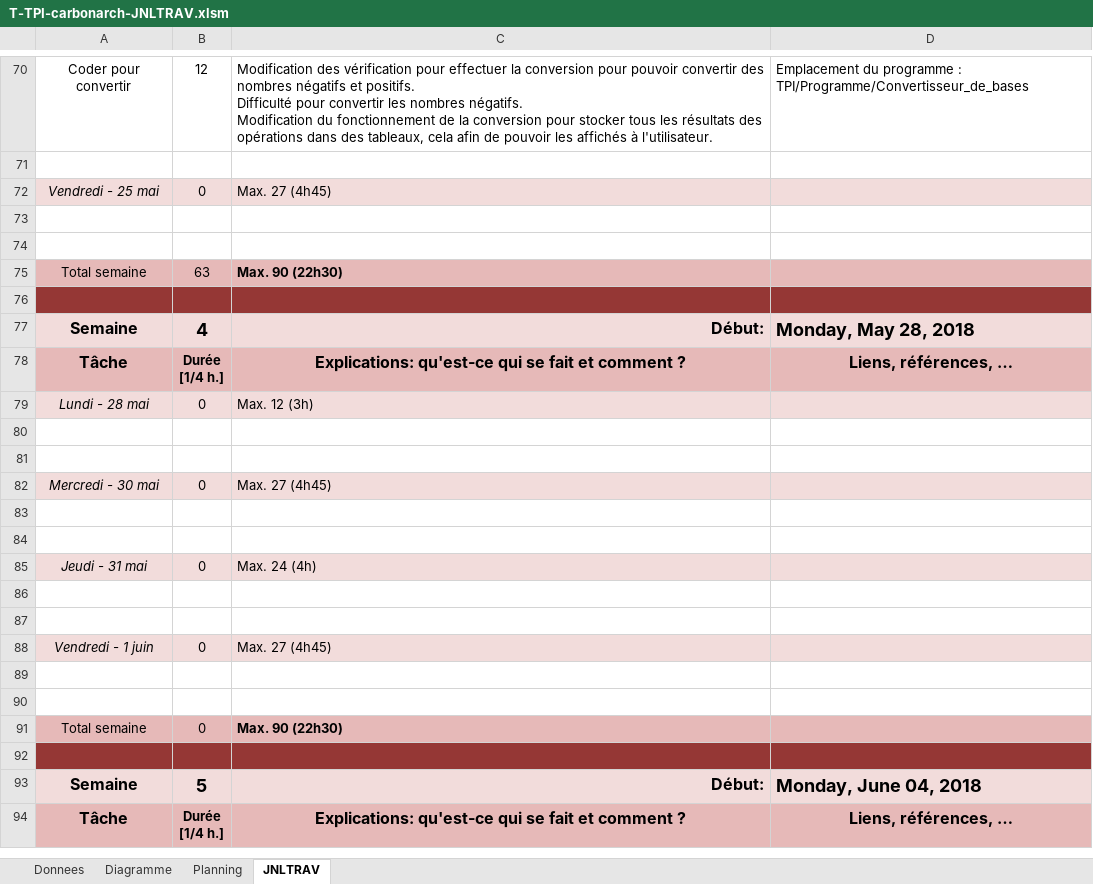
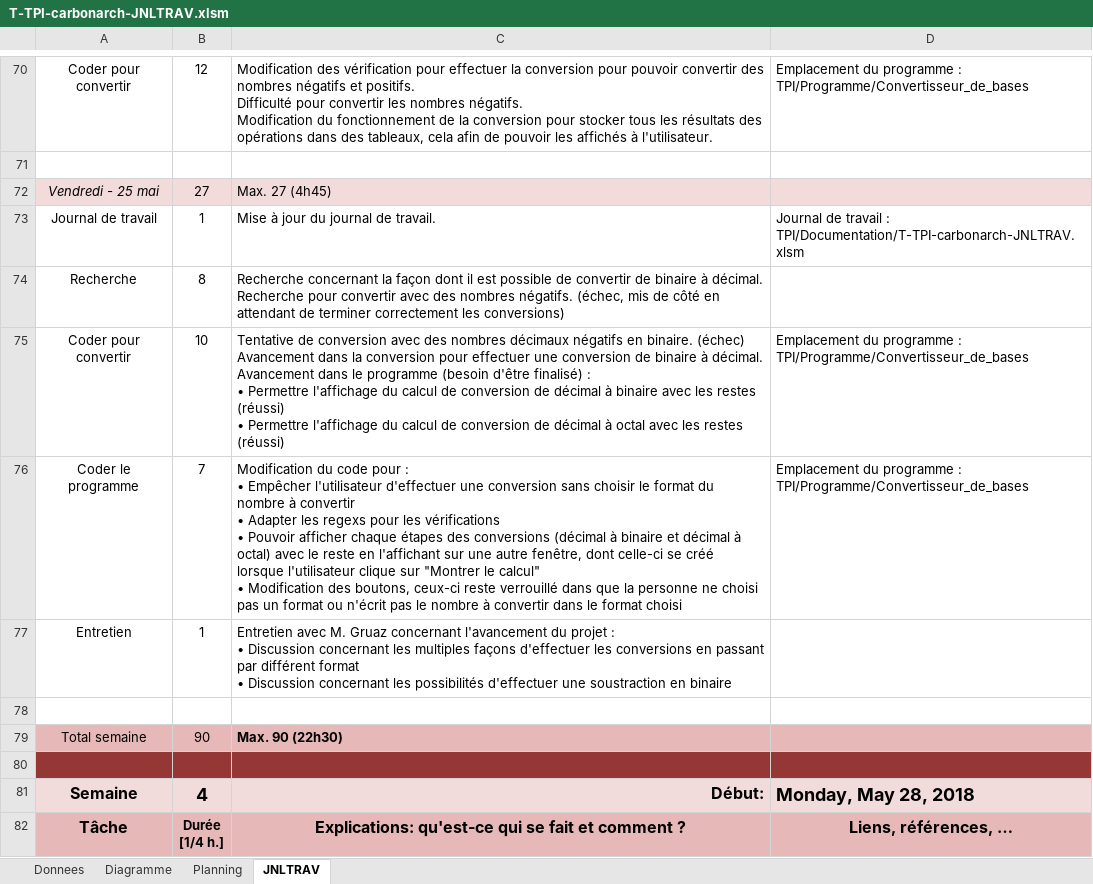
Before and after one commit to ChristianCarbonara/TPI, an Excel workbook: Documentation/T-TPI-carbonarch-JNLTRAV.xlsm, sheet JNLTRAV, drawn as a sheet; only a part is shown, gaps mark what is left out; the shorter side is filled out with more unchanged rows; values as stored, in another font and other column widths than the file's, no borders; charts and pictures not drawn; removed rows and columns are numbered as before the commit, all else as after; ↵ is a line break in a cell; the diff names each change by its address in the sheet, - before the commit and + after, or states it on an @@ line.

Commit message:
Version 25.05.2018 - 16:33
Journal de travail en partie à jour il manque certain lien.

Le rapport  doit être continué au plus vite.

Le retard dans le programme pose énormément problème, en ce moment seul la conversion de décimal à binaire ainsi que de décimal à octal fonctionne correctement non signé et sans virgule.

Il est aussi possible d'afficher le calcul de ceux-ci, à présent il faut faire l'inverse convertir de binaire à décimal/octal et de octal à binaire/décimal.

```diff
--- a/Documentation/T-TPI-carbonarch-JNLTRAV.xlsm (sheet JNLTRAV)
+++ b/Documentation/T-TPI-carbonarch-JNLTRAV.xlsm (sheet JNLTRAV)
-B72: 0
+B72: 27
+row 73: Journal de travail | 1 | Mise à jour du journal de travail. | Journal de travail : ↵ TPI/Documentation/T-TPI-carbonarch-JNLTRAV.xlsm
+row 74: Recherche | 8 | Recherche concernant la façon dont il est possible de convertir de binaire à décimal. ↵ Recherche pour convertir avec des nombres négatifs. (échec, mis de côté en attendant de terminer correctement les conversions)
+row 75: Coder pour convertir | 10 | Tentative de conversion avec des nombres décimaux négatifs en binaire. (échec) ↵ Avancement dans la conversion pour effectuer une conversion de binaire à décimal. ↵ Avancement dans le programme (besoin d'être finalisé) : ↵ • Permettre l'affichage du calcul de conversion de décimal à binaire avec les restes (réussi) ↵ • Permettre l'affichage du calcul de conversion de décimal à octal avec les restes (réussi) | Emplacement du programme : ↵ TPI/Programme/Convertisseur_de_bases
+row 76: Coder le programme | 7 | Modification du code pour : ↵ • Empêcher l'utilisateur d'effectuer une conversion sans choisir le format du nombre à convertir ↵ • Adapter les regexs pour les vérifications ↵ • Pouvoir afficher chaque étapes des conversions (décimal à binaire et décimal à octal) avec le reste en l'affichant sur une autre fenêtre, dont celle-ci se créé lorsque l'utilisateur clique sur "Montrer le calcul" ↵ • Modification des boutons, ceux-ci reste verrouillé dans que la personne ne choisi pas un format ou n'écrit pas le nombre à convertir dans le format choisi | Emplacement du programme : ↵ TPI/Programme/Convertisseur_de_bases
+row 77: Entretien | 1 | Entretien avec M. Gruaz concernant l'avancement du projet : ↵ • Discussion concernant les multiples façons d'effectuer les conversions en passant par différent format ↵ • Discussion concernant les possibilités d'effectuer une soustraction en binaire
-row 74: (empty)
-B79: 63
+B79: 90
```
Also changed, not shown: charts or pictures, 9 other files.
